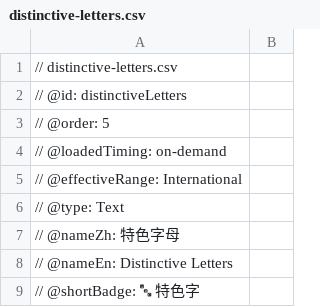
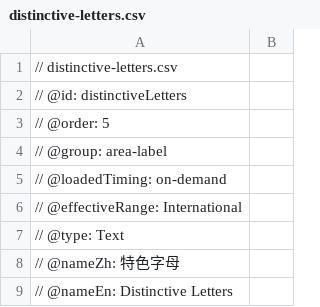
Before and after one commit to harvey-euph/inter-geo-data, a CSV file: layers/distinctive-letters.csv, drawn as a sheet; only a part is shown; the shorter side is filled out with more unchanged rows; the diff names each change by its address in the sheet, - before the commit and + after, or states it on an @@ line.

```diff
--- a/layers/distinctive-letters.csv
+++ b/layers/distinctive-letters.csv
+row 4: // @group: area-label
```
Also changed, not shown: layers/country-code.csv, layers/currency.csv, 8 other files.
